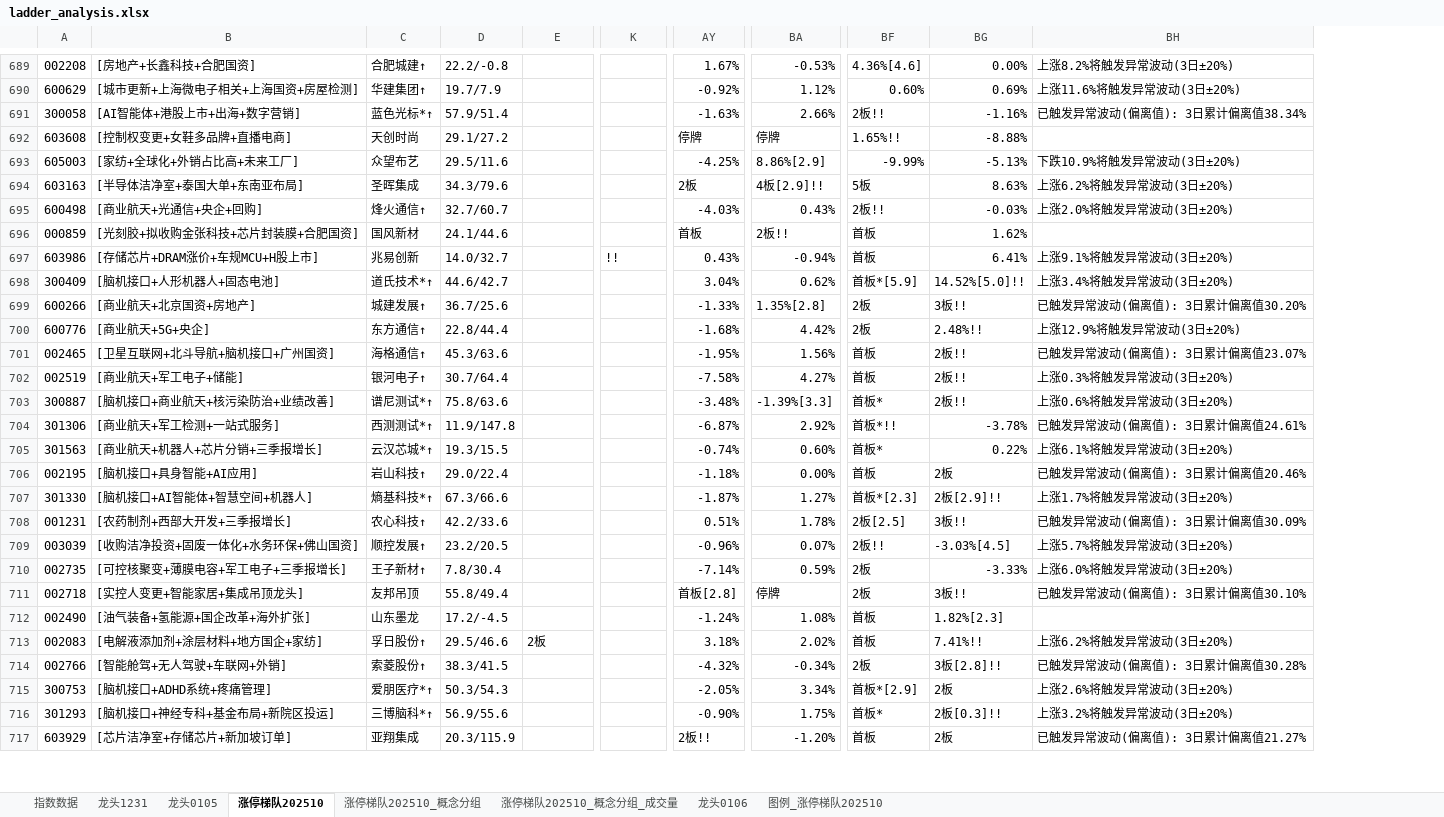
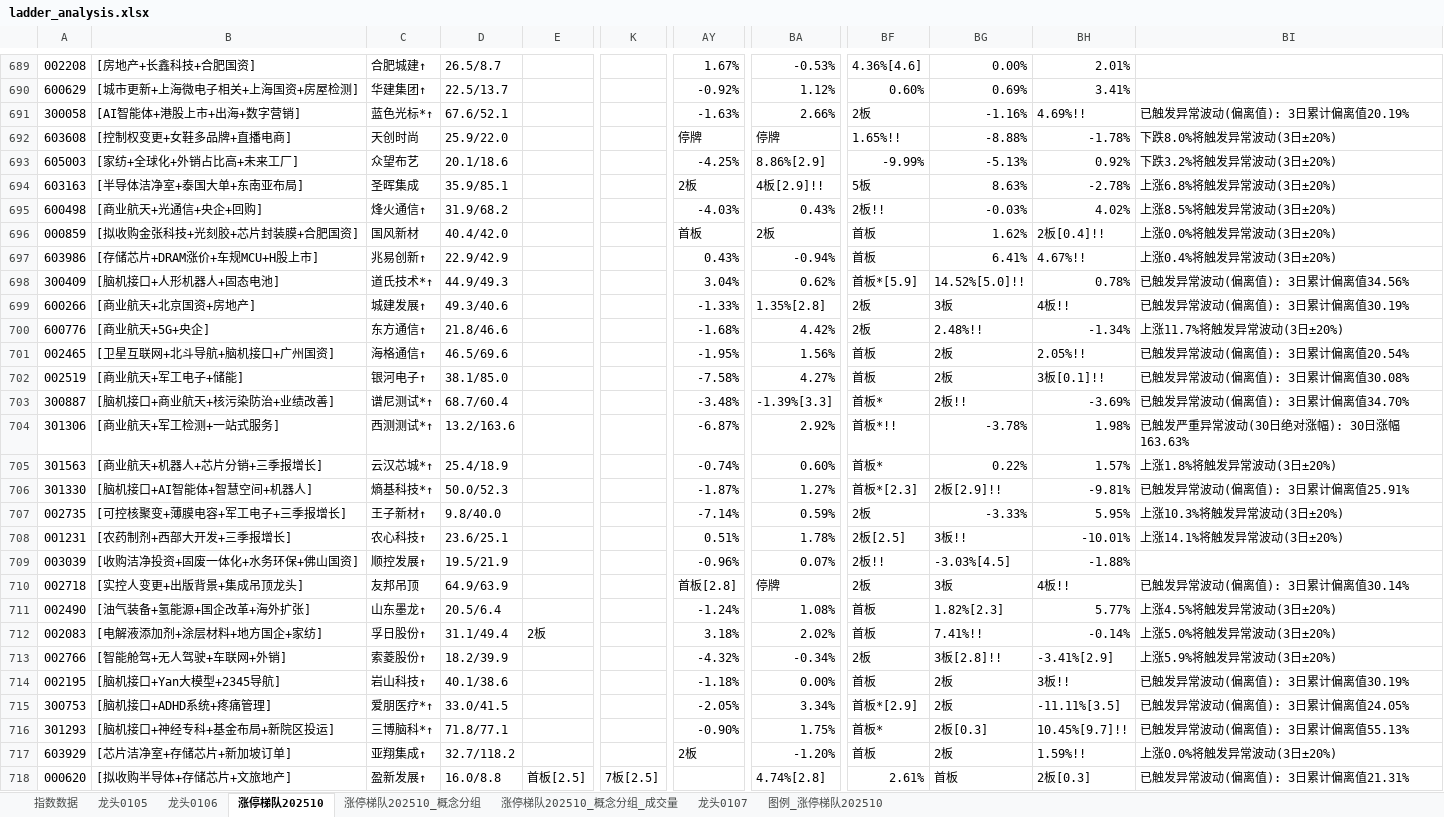
Before and after one commit to KealLiang/HardTrading, an Excel workbook: excel/ladder_analysis.xlsx, sheet 涨停梯队202510, drawn as a sheet; only a part is shown, gaps mark what is left out; values as stored, in another font and other column widths than the file's, no cell formats; removed rows and columns are numbered as before the commit, all else as after; rows hold the shown columns only; the diff covers the shown part only; the diff names each change by its address in the sheet, - before the commit and + after, or states it on an @@ line.

```diff
--- a/excel/ladder_analysis.xlsx (sheet 涨停梯队202510)
+++ b/excel/ladder_analysis.xlsx (sheet 涨停梯队202510)
-sheet tab: 龙头1231
+sheet tab: 龙头0107
@@ sheet tab order changed: 指数数据 | 龙头0105 | 龙头0106 | 涨停梯队202510 | 涨停梯队202510_概念分组 | 涨停梯队202510_概念分组_成交量 | 龙头0107 | 图例_涨停梯队202510 @@
-column D, rows 689-705: 22.2/-0.8 | 19.7/7.9 | 57.9/51.4 | 29.1/27.2 | 29.5/11.6 | 34.3/79.6 | 32.7/60.7 | 24.1/44.6 | 14.0/32.7 | 44.6/42.7 | 36.7/25.6 | 22.8/44.4 | 45.3/63.6 | 30.7/64.4 | 75.8/63.6 | 11.9/147.8 | 19.3/15.5; rows 707-709: 67.3/66.6 | 42.2/33.6 | 23.2/20.5; rows 711-717: 55.8/49.4 | 17.2/-4.5 | 29.5/46.6 | 38.3/41.5 | 50.3/54.3 | 56.9/55.6 | 20.3/115.9
+column D, rows 689-706: 26.5/8.7 | 22.5/13.7 | 67.6/52.1 | 25.9/22.0 | 20.1/18.6 | 35.9/85.1 | 31.9/68.2 | 40.4/42.0 | 22.9/42.9 | 44.9/49.3 | 49.3/40.6 | 21.8/46.6 | 46.5/69.6 | 38.1/85.0 | 68.7/60.4 | 13.2/163.6 | 25.4/18.9 | 50.0/52.3; rows 708-713: 23.6/25.1 | 19.5/21.9 | 64.9/63.9 | 20.5/6.4 | 31.1/49.4 | 18.2/39.9; rows 715-717: 33.0/41.5 | 71.8/77.1 | 32.7/118.2
-column BH, rows 689-705: 上涨8.2%将触发异常波动(3日±20%) | 上涨11.6%将触发异常波动(3日±20%) | 已触发异常波动(偏离值): 3日累计偏离值38.34% |  | 下跌10.9%将触发异常波动(3日±20%) | 上涨6.2%将触发异常波动(3日±20%) | 上涨2.0%将触发异常波动(3日±20%) |  | 上涨9.1%将触发异常波动(3日±20%) | 上涨3.4%将触发异常波动(3日±20%) | 已触发异常波动(偏离值): 3日累计偏离值30.20% | 上涨12.9%将触发异常波动(3日±20%) | 已触发异常波动(偏离值): 3日累计偏离值23.07% | 上涨0.3%将触发异常波动(3日±20%) | 上涨0.6%将触发异常波动(3日±20%) | 已触发异常波动(偏离值): 3日累计偏离值24.61% | 上涨6.1%将触发异常波动(3日±20%); rows 707-709: 上涨1.7%将触发异常波动(3日±20%) | 已触发异常波动(偏离值): 3日累计偏离值30.09% | 上涨5.7%将触发异常波动(3日±20%); rows 711-717: 已触发异常波动(偏离值): 3日累计偏离值30.10% |  | 上涨6.2%将触发异常波动(3日±20%) | 已触发异常波动(偏离值): 3日累计偏离值30.28% | 上涨2.6%将触发异常波动(3日±20%) | 上涨3.2%将触发异常波动(3日±20%) | 已触发异常波动(偏离值): 3日累计偏离值21.27%
+column BH, rows 689-706: 2.01% | 3.41% | 4.69%!! | -1.78% | 0.92% | -2.78% | 4.02% | 2板[0.4]!! | 4.67%!! | 0.78% | 4板!! | -1.34% | 2.05%!! | 3板[0.1]!! | -3.69% | 1.98% | 1.57% | -9.81%; rows 708-713: -10.01% | -1.88% | 4板!! | 5.77% | -0.14% | -3.41%[2.9]; rows 715-717: -11.11%[3.5] | 10.45%[9.7]!! | 1.59%!!
+column BI, rows 691-706: 已触发异常波动(偏离值): 3日累计偏离值20.19% | 下跌8.0%将触发异常波动(3日±20%) | 下跌3.2%将触发异常波动(3日±20%) | 上涨6.8%将触发异常波动(3日±20%) | 上涨8.5%将触发异常波动(3日±20%) | 上涨0.0%将触发异常波动(3日±20%) | 上涨0.4%将触发异常波动(3日±20%) | 已触发异常波动(偏离值): 3日累计偏离值34.56% | 已触发异常波动(偏离值): 3日累计偏离值30.19% | 上涨11.7%将触发异常波动(3日±20%) | 已触发异常波动(偏离值): 3日累计偏离值20.54% | 已触发异常波动(偏离值): 3日累计偏离值30.08% | 已触发异常波动(偏离值): 3日累计偏离值34.70% | 已触发严重异常波动(30日绝对涨幅): 30日涨幅163.63% | 上涨1.8%将触发异常波动(3日±20%) | 已触发异常波动(偏离值): 3日累计偏离值25.91%; rows 708-713: 上涨14.1%将触发异常波动(3日±20%) |  | 已触发异常波动(偏离值): 3日累计偏离值30.14% | 上涨4.5%将触发异常波动(3日±20%) | 上涨5.0%将触发异常波动(3日±20%) | 上涨5.9%将触发异常波动(3日±20%); rows 715-717: 已触发异常波动(偏离值): 3日累计偏离值24.05% | 已触发异常波动(偏离值): 3日累计偏离值55.13% | 上涨0.0%将触发异常波动(3日±20%)
-BF691: 2板!!
+BF691: 2板
-B696: [光刻胶+拟收购金张科技+芯片封装膜+合肥国资]
+B696: [拟收购金张科技+光刻胶+芯片封装膜+合肥国资]
-BA696: 2板!!
+BA696: 2板
-C697: 兆易创新
+C697: 兆易创新↑
-K697: !!
+K697: (empty)
-BG699: 3板!!
+BG699: 3板
-BG701:BG702: 2板!!
+BG701:BG702: 2板
-row 706: 002195 | [脑机接口+具身智能+AI应用] | 岩山科技↑ | 29.0/22.4 |  |  | -1.18% | 0.00% | 首板 | 2板 | 已触发异常波动(偏离值): 3日累计偏离值20.46%
@@ row 710 moved to row 707: 002735 @@
-B710: [实控人变更+智能家居+集成吊顶龙头]
+B710: [实控人变更+出版背景+集成吊顶龙头]
-BG710: 3板!!
+BG710: 3板
-C711: 山东墨龙
+C711: 山东墨龙↑
+row 714: 002195 | [脑机接口+Yan大模型+2345导航] | 岩山科技↑ | 40.1/38.6 |  |  | -1.18% | 0.00% | 首板 | 2板 | 3板!! | 已触发异常波动(偏离值): 3日累计偏离值30.19%
-BG716: 2板[0.3]!!
+BG716: 2板[0.3]
-C717: 亚翔集成
+C717: 亚翔集成↑
-AY717: 2板!!
+AY717: 2板
+row 718: 000620 | [拟收购半导体+存储芯片+文旅地产] | 盈新发展↑ | 16.0/8.8 | 首板[2.5] | 7板[2.5] |  | 4.74%[2.8] | 2.61% | 首板 | 2板[0.3] | 已触发异常波动(偏离值): 3日累计偏离值21.31%
```
Also changed, not shown: 19 added rows, 5 removed rows, 10 moved rows and 146 edited cells elsewhere in this sheet, sheet 涨停梯队202510_概念分组_成交量, sheet 涨停梯队202510_概念分组, sheet 图例_涨停梯队202510, sheet 指数数据, sheet 龙头0105, sheet 龙头0106, cell formats, hidden cells, excel/fupan_analysis.xlsx, excel/market_analysis.xlsx, 2 other files.
